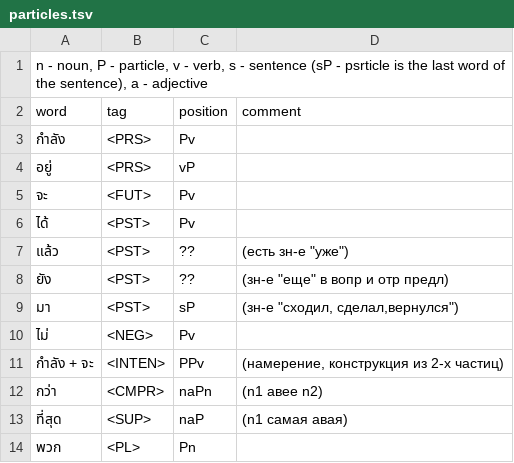
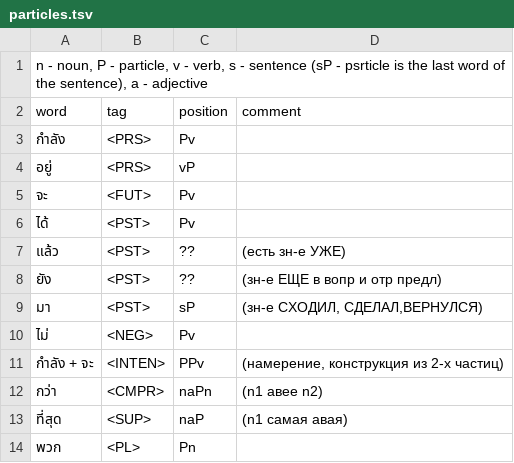
Before and after one commit to Tann11/thai-language, a TSV file: 2-level_tagging/particles.tsv, drawn as a sheet.

Commit message:
Update particles.tsv

```diff
--- a/2-level_tagging/particles.tsv
+++ b/2-level_tagging/particles.tsv
@@ -6,5 +6,5 @@ word	tag	position	comment
 ได้	<PST>	Pv	
-แล้ว	<PST>	??	(есть зн-е "уже")
-ยัง	<PST>	??	(зн-е "еще" в вопр и отр предл)
-มา	<PST>	sP	(зн-е "сходил, сделал,вернулся")
+แล้ว	<PST>	??	(есть зн-е УЖЕ)
+ยัง	<PST>	??	(зн-е ЕЩЕ в вопр и отр предл)
+มา	<PST>	sP	(зн-е СХОДИЛ, СДЕЛАЛ,ВЕРНУЛСЯ)
 ไม่	<NEG>	Pv	
```
